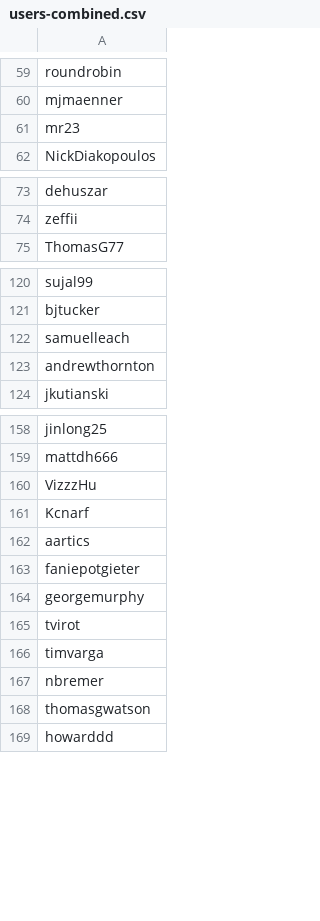
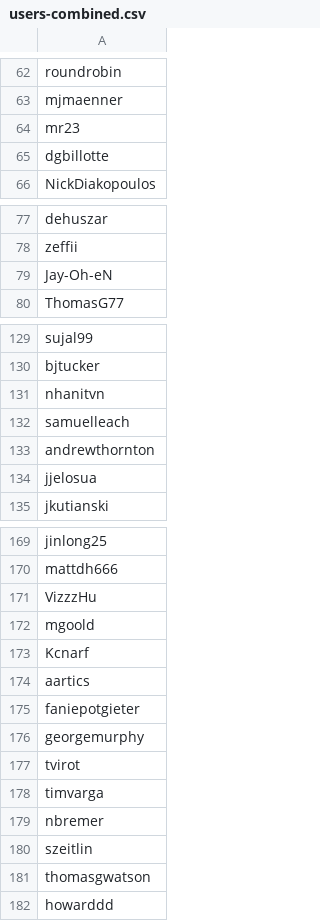
Before and after one commit to enjalot/blockbuilder-search-index, a CSV file: data/users-combined.csv, drawn as a sheet; only a part is shown, gaps mark what is left out; the diff covers the shown part only; the diff names each change by its address in the sheet, - before the commit and + after, or states it on an @@ line.

```diff
--- a/data/users-combined.csv
+++ b/data/users-combined.csv
+row 65: dgbillotte
+row 79: Jay-Oh-eN
+row 131: nhanitvn
+row 134: jjelosua
+row 172: mgoold
+row 180: szeitlin
```
Also changed, not shown: 10 added rows and 1 moved row elsewhere in this file, data/usables.csv, 10 other files.
